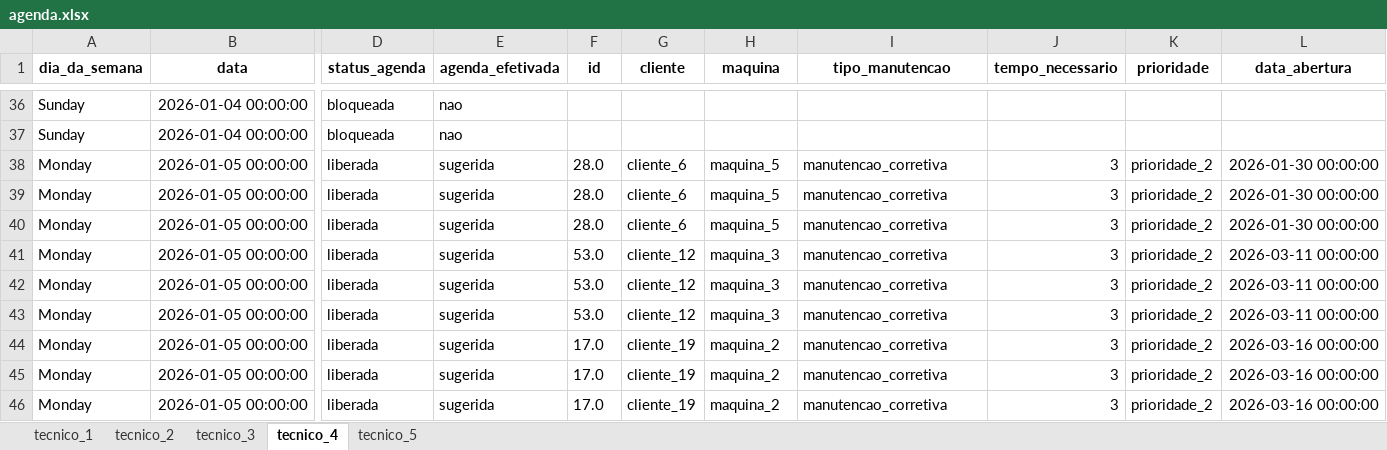
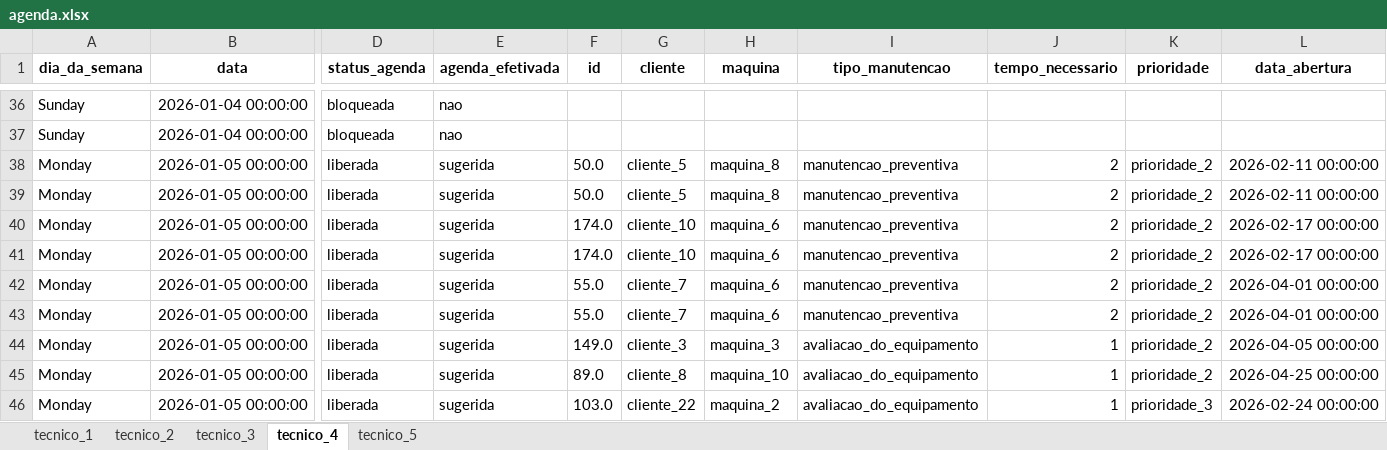
Before and after one commit to caio-duarte-dev/TCC-Data-Science-Operational-Research, an Excel workbook: src/data/agenda.xlsx, sheet tecnico_4, drawn as a sheet; only a part is shown, gaps mark what is left out; values as stored, in another font and other column widths than the file's, no borders; the diff covers the shown part only; the diff names each change by its address in the sheet, - before the commit and + after, or states it on an @@ line.

```diff
--- a/src/data/agenda.xlsx (sheet tecnico_4)
+++ b/src/data/agenda.xlsx (sheet tecnico_4)
-F38:F39 (id): 28.0
+F38:F39 (id): 50.0
-G38:G39 (cliente): cliente_6
+G38:G39 (cliente): cliente_5
-H38:H39 (maquina): maquina_5
+H38:H39 (maquina): maquina_8
-I38:I43 (tipo_manutencao): manutencao_corretiva
+I38:I43 (tipo_manutencao): manutencao_preventiva
-J38:J43 (tempo_necessario): 3
+J38:J43 (tempo_necessario): 2
-L38:L39 (data_abertura): 2026-01-30 00:00:00
+L38:L39 (data_abertura): 2026-02-11 00:00:00
-F40 (id): 28.0
+F40 (id): 174.0
-G40 (cliente): cliente_6
+G40 (cliente): cliente_10
-H40 (maquina): maquina_5
+H40 (maquina): maquina_6
-L40 (data_abertura): 2026-01-30 00:00:00
+L40 (data_abertura): 2026-02-17 00:00:00
-F41 (id): 53.0
+F41 (id): 174.0
-G41 (cliente): cliente_12
+G41 (cliente): cliente_10
-H41:H43 (maquina): maquina_3
+H41:H43 (maquina): maquina_6
-L41 (data_abertura): 2026-03-11 00:00:00
+L41 (data_abertura): 2026-02-17 00:00:00
-F42:F43 (id): 53.0
+F42:F43 (id): 55.0
-G42:G43 (cliente): cliente_12
+G42:G43 (cliente): cliente_7
-L42:L43 (data_abertura): 2026-03-11 00:00:00
+L42:L43 (data_abertura): 2026-04-01 00:00:00
-F44 (id): 17.0
+F44 (id): 149.0
-G44 (cliente): cliente_19
+G44 (cliente): cliente_3
-H44 (maquina): maquina_2
+H44 (maquina): maquina_3
-I44:I46 (tipo_manutencao): manutencao_corretiva
+I44:I46 (tipo_manutencao): avaliacao_do_equipamento
-J44:J46 (tempo_necessario): 3
+J44:J46 (tempo_necessario): 1
-L44 (data_abertura): 2026-03-16 00:00:00
+L44 (data_abertura): 2026-04-05 00:00:00
-F45 (id): 17.0
+F45 (id): 89.0
-G45 (cliente): cliente_19
+G45 (cliente): cliente_8
-H45 (maquina): maquina_2
+H45 (maquina): maquina_10
-L45 (data_abertura): 2026-03-16 00:00:00
+L45 (data_abertura): 2026-04-25 00:00:00
-F46 (id): 17.0
+F46 (id): 103.0
-G46 (cliente): cliente_19
+G46 (cliente): cliente_22
-K46 (prioridade): prioridade_2
+K46 (prioridade): prioridade_3
-L46 (data_abertura): 2026-03-16 00:00:00
+L46 (data_abertura): 2026-02-24 00:00:00
```
Also changed, not shown: 1 added row, 1 removed row and 279 edited cells elsewhere in this sheet, sheet tecnico_1, sheet tecnico_2, sheet tecnico_3, sheet tecnico_5, src/data/chamados.xlsx, src/data/chamados_nao_agendados.xlsx, 9 other files.
